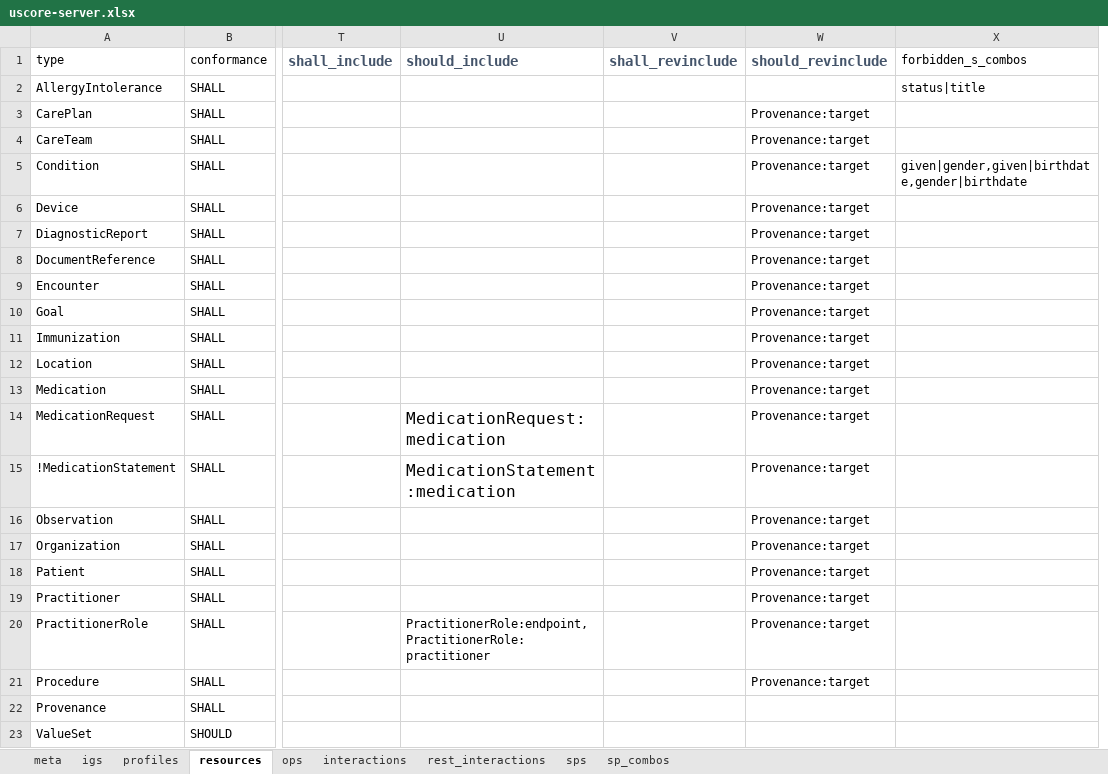
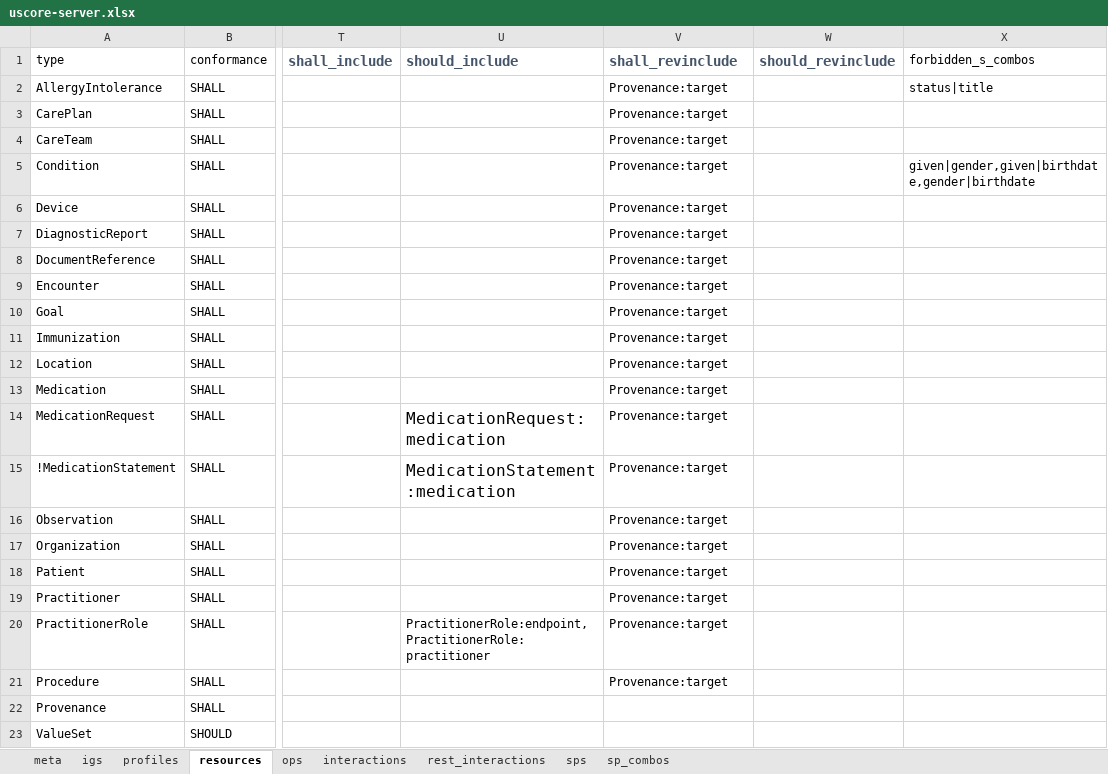
Before and after one commit to HL7/US-Core, an Excel workbook: source/source_spreadsheets/uscore-server.xlsx, sheet resources, drawn as a sheet; only a part is shown, gaps mark what is left out; values as stored, in another font and other column widths than the file's, no borders; removed rows and columns are numbered as before the commit, all else as after; the diff names each change by its address in the sheet, - before the commit and + after, or states it on an @@ line.

```diff
--- a/source/source_spreadsheets/uscore-server.xlsx (sheet resources)
+++ b/source/source_spreadsheets/uscore-server.xlsx (sheet resources)
-column V, row 1: shall_revinclude
+column W, row 1: should_revinclude
-V1: should_revinclude
+V1: shall_revinclude
-V2: (empty)
+V2: Provenance:target
```
Also changed, not shown: sheet sps, source/source_spreadsheets/uscore-client.xlsx, 2 other files.
